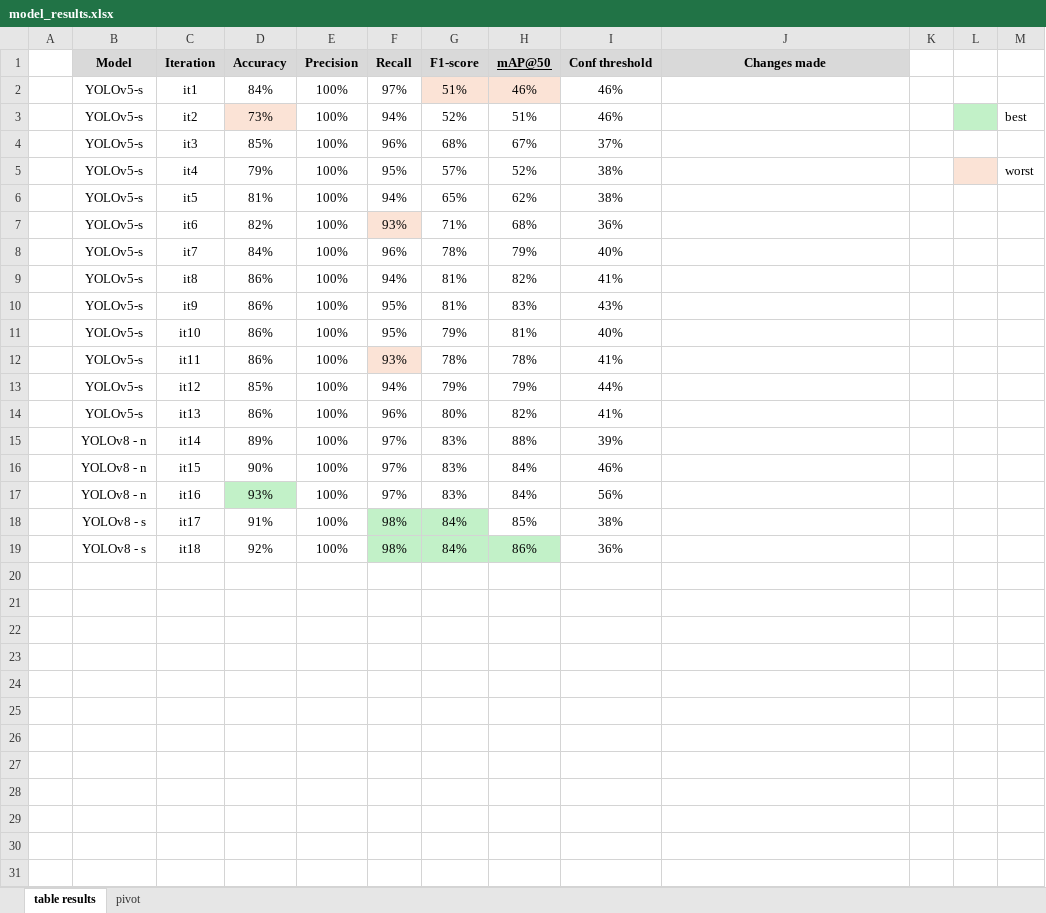
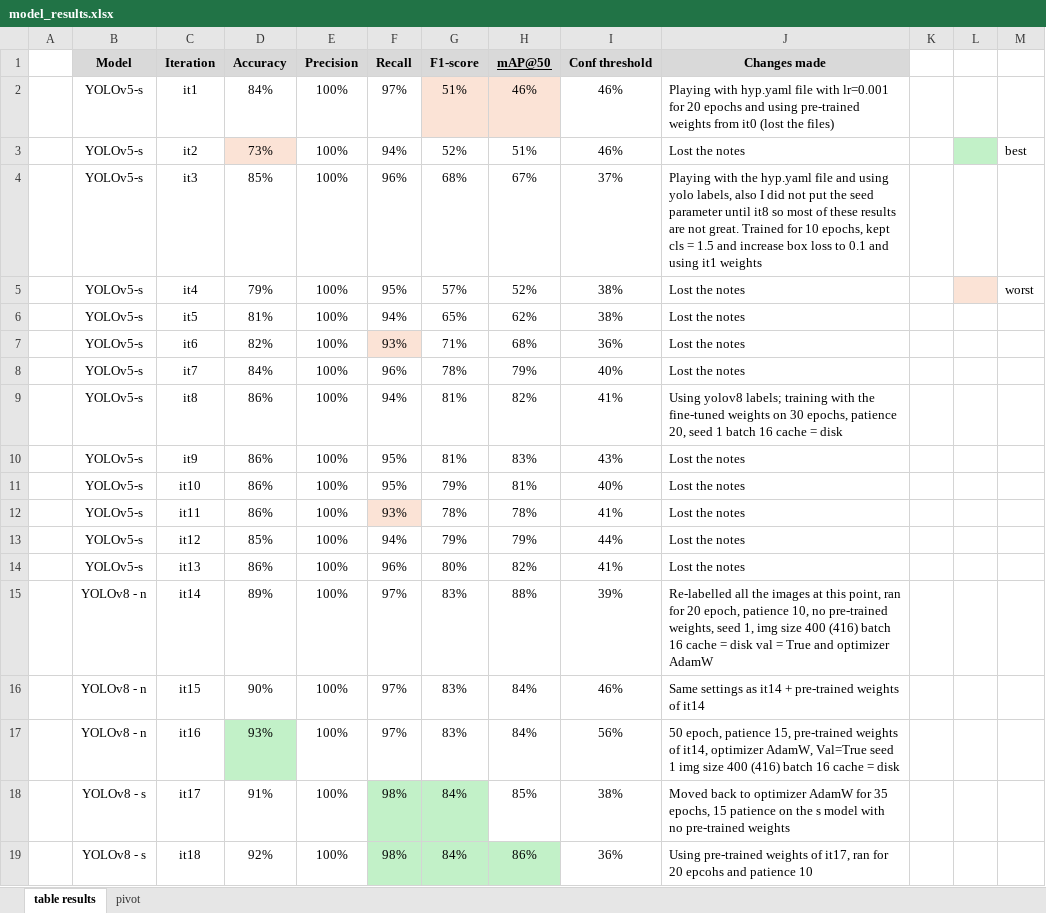
Before and after one commit to 2024-CMPU9010-GROUP-3/PROJECT, an Excel workbook: Python/script/auto-labelling/model_results.xlsx, sheet table results, drawn as a sheet; values as stored, in another font and other column widths than the file's, no borders; the diff names each change by its address in the sheet, - before the commit and + after, or states it on an @@ line.

Commit message:
Update model_results
added new column to add what changed at each iteration from my model_tuning notes

```diff
--- a/Python/script/auto-labelling/model_results.xlsx (sheet table results)
+++ b/Python/script/auto-labelling/model_results.xlsx (sheet table results)
-J2 (Changes made): (empty)
+J2 (Changes made): Playing with hyp.yaml file with lr=0.001 for 20 epochs and using pre-trained weights from it0 (lost the files)
-J3 (Changes made): (empty)
+J3 (Changes made): Lost the notes
-J4 (Changes made): (empty)
+J4 (Changes made): Playing with the hyp.yaml file and using yolo labels, also I did not put the seed parameter until it8 so most of these results are not great. Trained for 10 epochs, kept cls = 1.5 and increase box loss to 0.1 and using it1 weights
-J5:J8 (Changes made): (empty)
+J5:J8 (Changes made): Lost the notes
-J9 (Changes made): (empty)
+J9 (Changes made): Using yolov8 labels; training with the fine-tuned weights on 30 epochs, patience 20, seed 1 batch 16 cache = disk
-J10:J14 (Changes made): (empty)
+J10:J14 (Changes made): Lost the notes
-J15 (Changes made): (empty)
+J15 (Changes made): Re-labelled all the images at this point, ran for 20 epoch, patience 10, no pre-trained weights, seed 1, img size 400 (416) batch 16 cache = disk val = True and optimizer AdamW
-J16 (Changes made): (empty)
+J16 (Changes made): Same settings as it14 + pre-trained weights of it14
-J17 (Changes made): (empty)
+J17 (Changes made): 50 epoch, patience 15, pre-trained weights of it14, optimizer AdamW, Val=True seed 1 img size 400 (416) batch 16 cache = disk
-J18 (Changes made): (empty)
+J18 (Changes made): Moved back to optimizer AdamW for 35 epochs, 15 patience on the s model with no pre-trained weights
-J19 (Changes made): (empty)
+J19 (Changes made): Using pre-trained weights of it17, ran for 20 epcohs and patience 10
```
